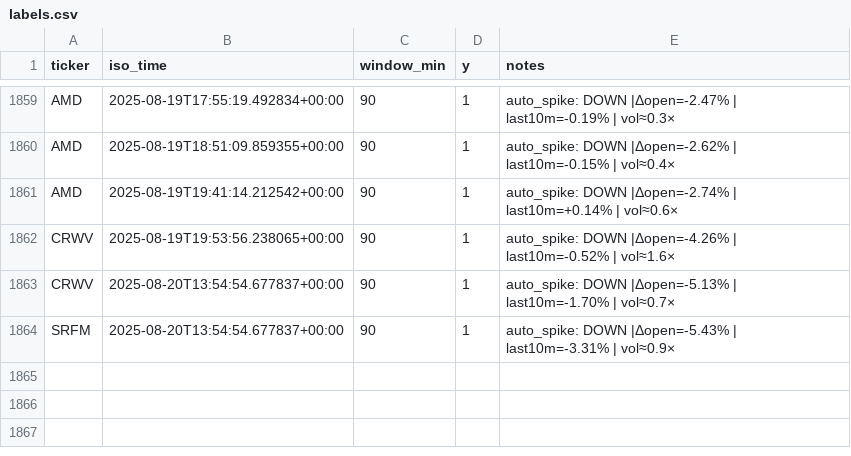
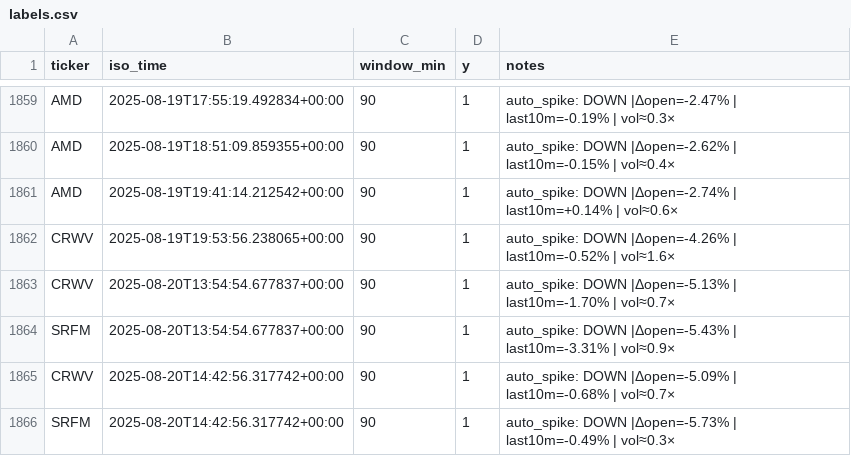
Before and after one commit to prospectman15/EarlyNewsChecker, a CSV file: dataset/labels.csv, drawn as a sheet; only a part is shown, gaps mark what is left out; the diff names each change by its address in the sheet, - before the commit and + after, or states it on an @@ line.

```diff
--- a/dataset/labels.csv
+++ b/dataset/labels.csv
+row 1865: CRWV | 2025-08-20T14:42:56.317742+00:00 | 90 | 1 | auto_spike: DOWN |Δopen=-5.09% | last10m=-0.68% | vol≈0.7×
+row 1866: SRFM | 2025-08-20T14:42:56.317742+00:00 | 90 | 1 | auto_spike: DOWN |Δopen=-5.73% | last10m=-0.49% | vol≈0.3×
```
Also changed, not shown: dataset/spikes.csv, 2 other files.
